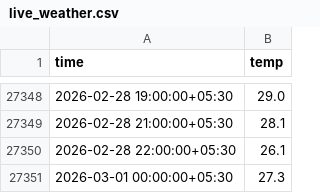
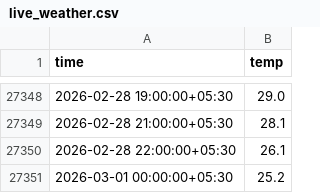
Before and after one commit to Shashank-kalasani/Predict_weather, a CSV file: data/live_weather.csv, drawn as a sheet; only a part is shown, gaps mark what is left out.

```diff
--- a/data/live_weather.csv
+++ b/data/live_weather.csv
@@ -27350,2 +27350,2 @@ time,temp
 2026-02-28 22:00:00+05:30,26.1
-2026-03-01 00:00:00+05:30,27.3
+2026-03-01 00:00:00+05:30,25.2
```
